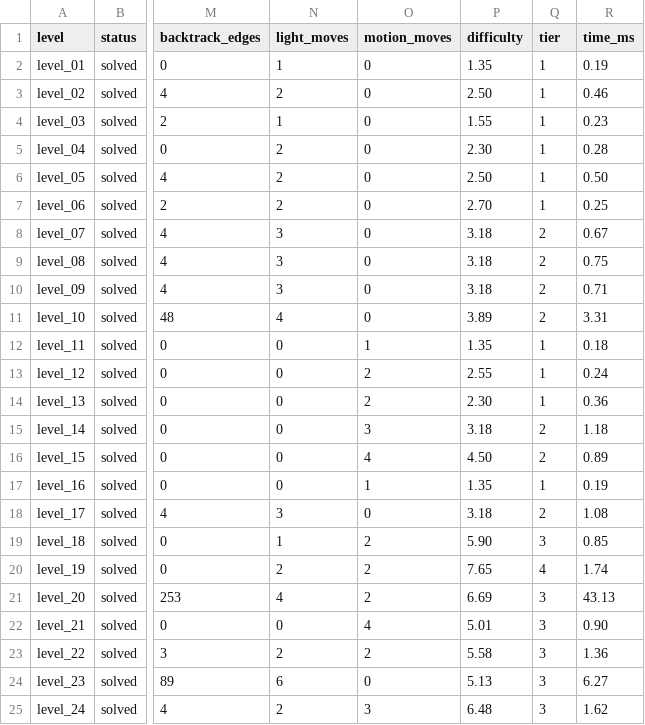
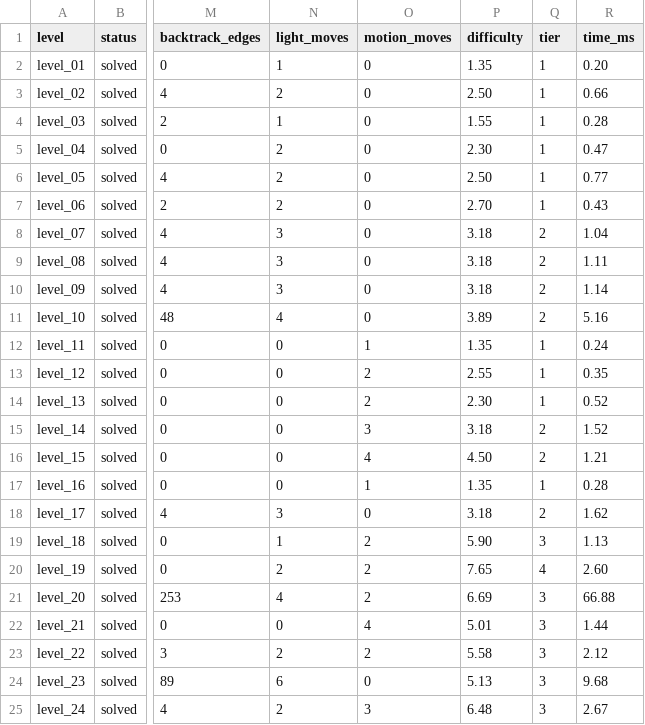
Before and after one commit to eyazan/gaploom, a CSV file: reports/solver_metrics.csv, drawn as a sheet; only a part is shown, gaps mark what is left out; the diff names each change by its address in the sheet, - before the commit and + after, or states it on an @@ line.

```diff
--- a/reports/solver_metrics.csv
+++ b/reports/solver_metrics.csv
-R2 (time_ms): 0.19
+R2 (time_ms): 0.20
-R3 (time_ms): 0.46
+R3 (time_ms): 0.66
-R4 (time_ms): 0.23
+R4 (time_ms): 0.28
-R5 (time_ms): 0.28
+R5 (time_ms): 0.47
-R6 (time_ms): 0.50
+R6 (time_ms): 0.77
-R7 (time_ms): 0.25
+R7 (time_ms): 0.43
-R8 (time_ms): 0.67
+R8 (time_ms): 1.04
-R9 (time_ms): 0.75
+R9 (time_ms): 1.11
-R10 (time_ms): 0.71
+R10 (time_ms): 1.14
-R11 (time_ms): 3.31
+R11 (time_ms): 5.16
-R12 (time_ms): 0.18
+R12 (time_ms): 0.24
-R13 (time_ms): 0.24
+R13 (time_ms): 0.35
-R14 (time_ms): 0.36
+R14 (time_ms): 0.52
-R15 (time_ms): 1.18
+R15 (time_ms): 1.52
-R16 (time_ms): 0.89
+R16 (time_ms): 1.21
-R17 (time_ms): 0.19
+R17 (time_ms): 0.28
-R18 (time_ms): 1.08
+R18 (time_ms): 1.62
-R19 (time_ms): 0.85
+R19 (time_ms): 1.13
-R20 (time_ms): 1.74
+R20 (time_ms): 2.60
-R21 (time_ms): 43.13
+R21 (time_ms): 66.88
-R22 (time_ms): 0.90
+R22 (time_ms): 1.44
-R23 (time_ms): 1.36
+R23 (time_ms): 2.12
-R24 (time_ms): 6.27
+R24 (time_ms): 9.68
-R25 (time_ms): 1.62
+R25 (time_ms): 2.67
```
Also changed, not shown: 12 other files.
